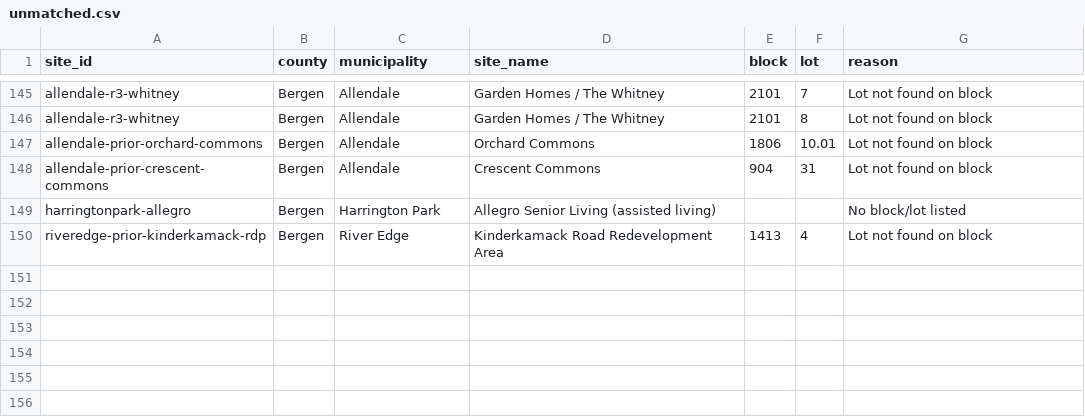
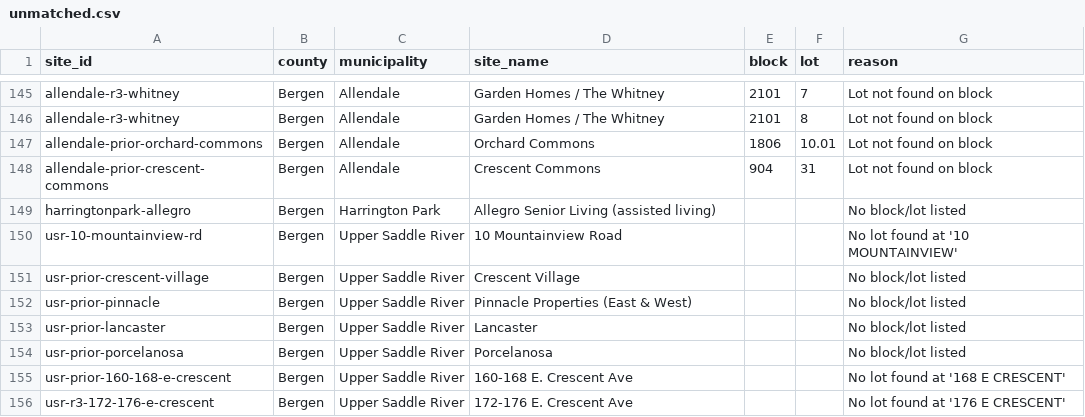
Before and after one commit to nickrogers280-coder/nj-round4-map, a CSV file: docs/data/unmatched.csv, drawn as a sheet; only a part is shown, gaps mark what is left out; removed rows and columns are numbered as before the commit, all else as after; the diff names each change by its address in the sheet, - before the commit and + after, or states it on an @@ line.

```diff
--- a/docs/data/unmatched.csv
+++ b/docs/data/unmatched.csv
-row 150: riveredge-prior-kinderkamack-rdp | Bergen | River Edge | Kinderkamack Road Redevelopment Area | 1413 | 4 | Lot not found on block
+row 150: usr-10-mountainview-rd | Bergen | Upper Saddle River | 10 Mountainview Road |  |  | No lot found at '10 MOUNTAINVIEW'
+row 151: usr-prior-crescent-village | Bergen | Upper Saddle River | Crescent Village |  |  | No block/lot listed
+row 152: usr-prior-pinnacle | Bergen | Upper Saddle River | Pinnacle Properties (East & West) |  |  | No block/lot listed
+row 153: usr-prior-lancaster | Bergen | Upper Saddle River | Lancaster |  |  | No block/lot listed
+row 154: usr-prior-porcelanosa | Bergen | Upper Saddle River | Porcelanosa |  |  | No block/lot listed
+row 155: usr-prior-160-168-e-crescent | Bergen | Upper Saddle River | 160-168 E. Crescent Ave |  |  | No lot found at '168 E CRESCENT'
+row 156: usr-r3-172-176-e-crescent | Bergen | Upper Saddle River | 172-176 E. Crescent Ave |  |  | No lot found at '176 E CRESCENT'
```
Also changed, not shown: 2 other files.
